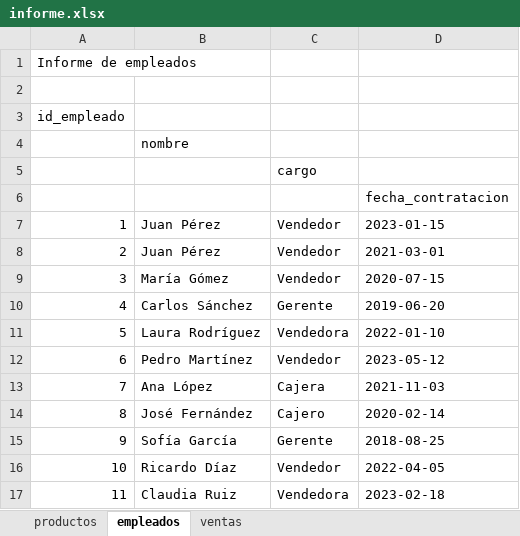
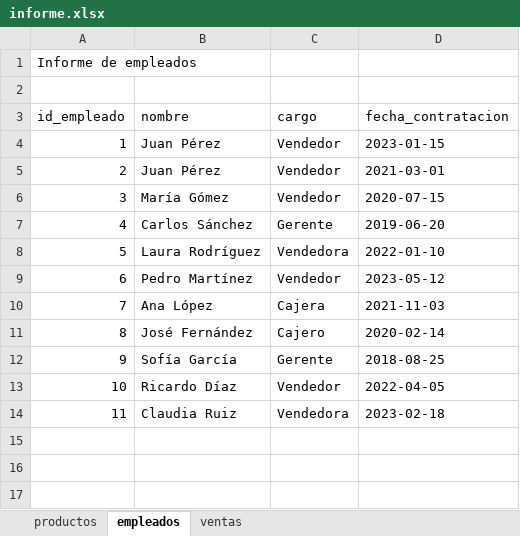
Before and after one commit to GonzaloVegaRamos/Proyectos-Finales-Dam, an Excel workbook: Proyectos-Finales-Dam-main (1)/Proyectos-Finales-Dam-main/interfaces/informe.xlsx, sheet empleados, drawn as a sheet; values as stored, in another font and other column widths than the file's, no borders; charts and pictures not drawn; removed rows and columns are numbered as before the commit, all else as after; the diff names each change by its address in the sheet, - before the commit and + after, or states it on an @@ line.

```diff
--- a/Proyectos-Finales-Dam-main (1)/Proyectos-Finales-Dam-main/interfaces/informe.xlsx (sheet empleados)
+++ b/Proyectos-Finales-Dam-main (1)/Proyectos-Finales-Dam-main/interfaces/informe.xlsx (sheet empleados)
-row 3: id_empleado
-row 4:  | nombre
-row 5:  |  | cargo
@@ column A (id_empleado) renumbered in row 3 @@
-B3: (empty)
+B3: nombre
-C3: (empty)
+C3: cargo
```
Also changed, not shown: sheet ventas, sheet productos, 8 other files.
